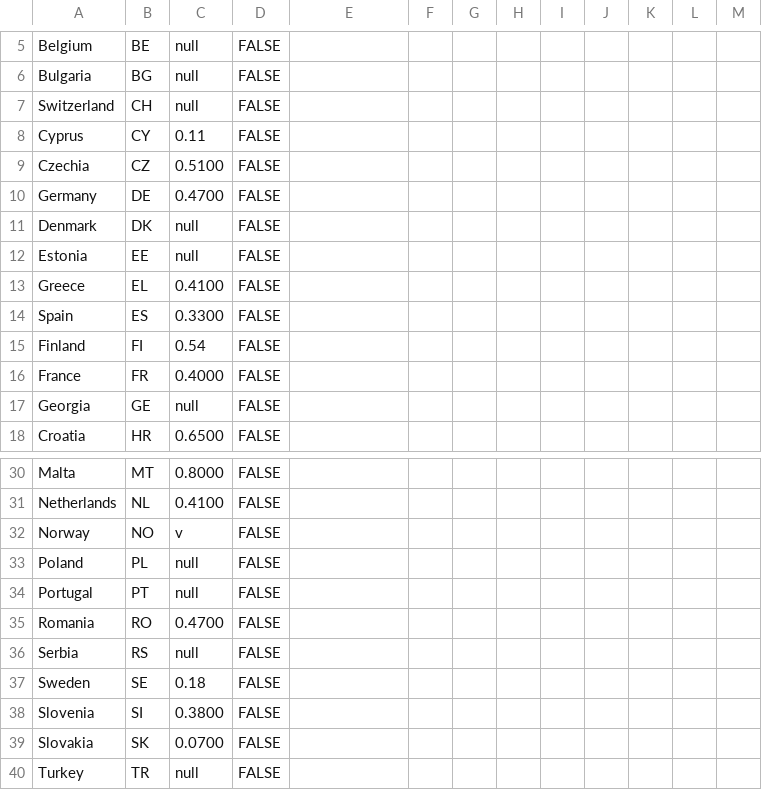
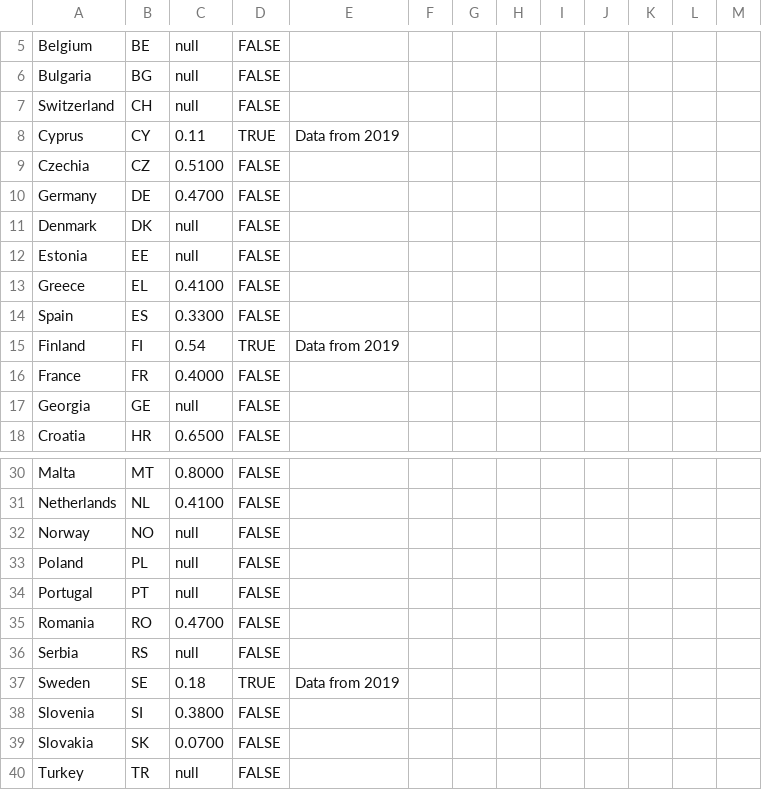
Before and after one commit to EuranetPlus/map-feminicide, a CSV file: static/data/thematic/data.csv, drawn as a sheet; only a part is shown, gaps mark what is left out.

Commit message:
Update data.csv

```diff
--- a/static/data/thematic/data.csv
+++ b/static/data/thematic/data.csv
@@ -7,3 +7,3 @@ Bulgaria,BG,null,FALSE,,,,,,,,,
 Switzerland,CH,null,FALSE,,,,,,,,,
-Cyprus,CY,0.11,FALSE,,,,,,,,,
+Cyprus,CY,0.11,TRUE,Data from 2019,,,,,,,,
 Czechia,CZ,0.5100,FALSE,,,,,,,,,
@@ -14,3 +14,3 @@ Greece,EL,0.4100,FALSE,,,,,,,,,
 Spain,ES,0.3300,FALSE,,,,,,,,,
-Finland,FI,0.54,FALSE,,,,,,,,,
+Finland,FI,0.54,TRUE,Data from 2019,,,,,,,,
 France,FR,0.4000,FALSE,,,,,,,,,
@@ -31,3 +31,3 @@ Malta,MT,0.8000,FALSE,,,,,,,,,
 Netherlands,NL,0.4100,FALSE,,,,,,,,,
-Norway,NO,v,FALSE,,,,,,,,,
+Norway,NO,null,FALSE,,,,,,,,,
 Poland,PL,null,FALSE,,,,,,,,,
@@ -36,3 +36,3 @@ Romania,RO,0.4700,FALSE,,,,,,,,,
 Serbia,RS,null,FALSE,,,,,,,,,
-Sweden,SE,0.18,FALSE,,,,,,,,,
+Sweden,SE,0.18,TRUE,Data from 2019,,,,,,,,
 Slovenia,SI,0.3800,FALSE,,,,,,,,,
```
